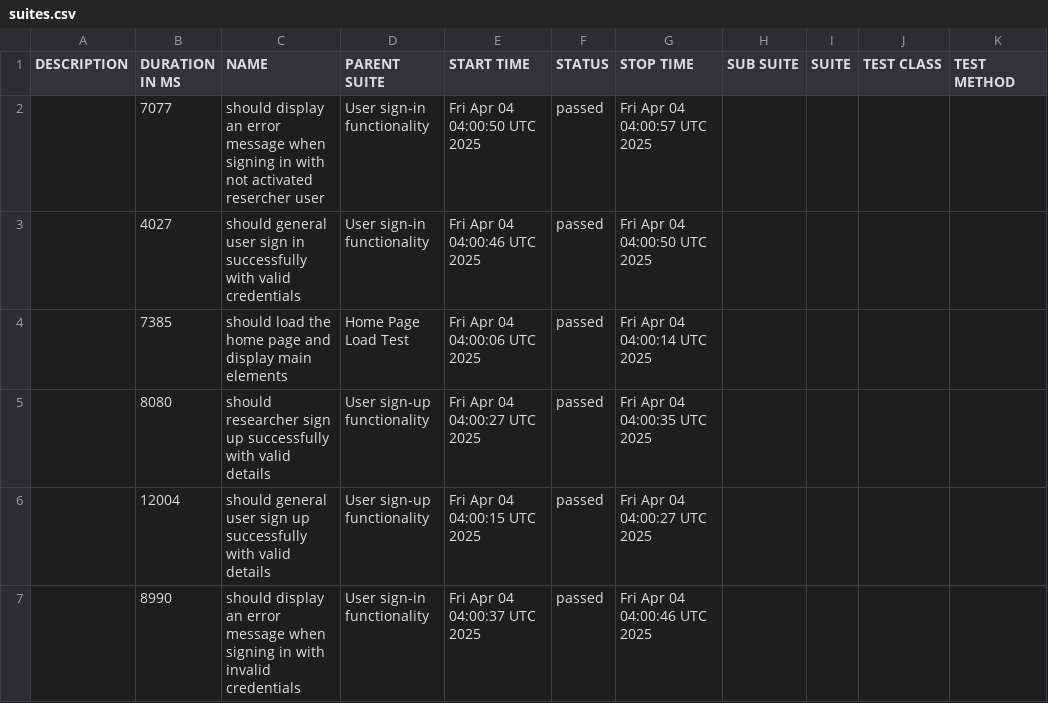
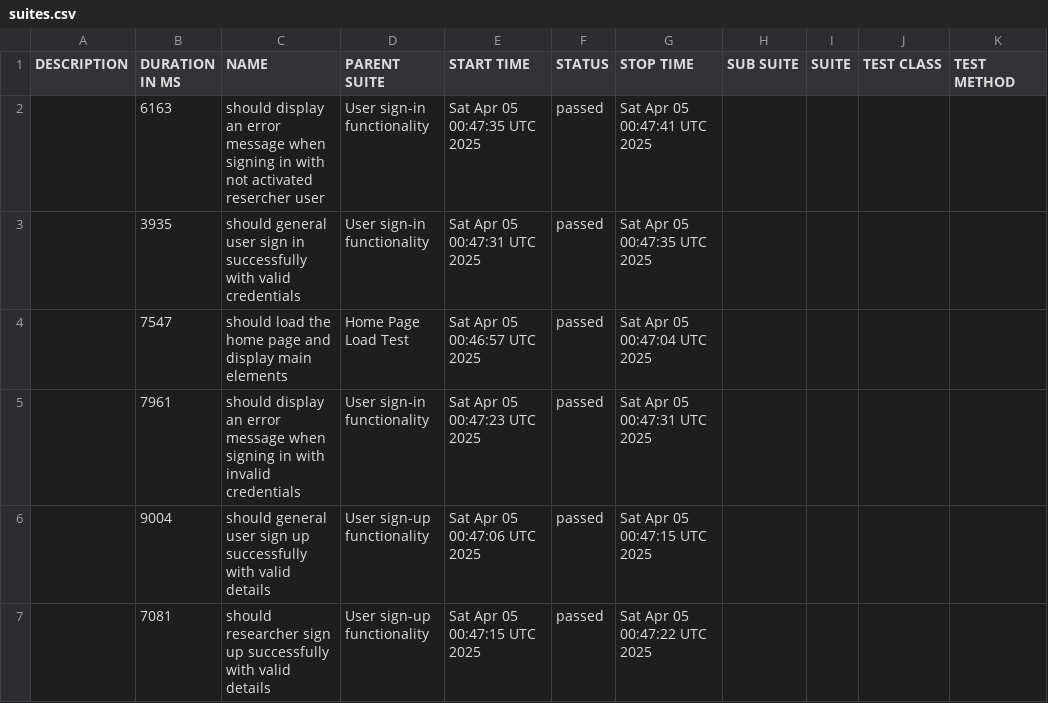
Before and after one commit to udanawetthasinghe/dis, a CSV file: data/suites.csv, drawn as a sheet.

```diff
--- a/data/suites.csv
+++ b/data/suites.csv
@@ -1,7 +1,7 @@
 "DESCRIPTION","DURATION IN MS","NAME","PARENT SUITE","START TIME","STATUS","STOP TIME","SUB SUITE","SUITE","TEST CLASS","TEST METHOD"
-"","7077","should display an error message when signing in with not activated resercher user","User sign-in functionality","Fri Apr 04 04:00:50 UTC 2025","passed","Fri Apr 04 04:00:57 UTC 2025","","","",""
-"","4027","should general user sign in successfully with valid credentials","User sign-in functionality","Fri Apr 04 04:00:46 UTC 2025","passed","Fri Apr 04 04:00:50 UTC 2025","","","",""
-"","7385","should load the home page and display main elements","Home Page Load Test","Fri Apr 04 04:00:06 UTC 2025","passed","Fri Apr 04 04:00:14 UTC 2025","","","",""
-"","8080","should researcher sign up successfully with valid details","User sign-up functionality","Fri Apr 04 04:00:27 UTC 2025","passed","Fri Apr 04 04:00:35 UTC 2025","","","",""
-"","12004","should general user sign up successfully with valid details","User sign-up functionality","Fri Apr 04 04:00:15 UTC 2025","passed","Fri Apr 04 04:00:27 UTC 2025","","","",""
-"","8990","should display an error message when signing in with invalid credentials","User sign-in functionality","Fri Apr 04 04:00:37 UTC 2025","passed","Fri Apr 04 04:00:46 UTC 2025","","","",""
+"","6163","should display an error message when signing in with not activated resercher user","User sign-in functionality","Sat Apr 05 00:47:35 UTC 2025","passed","Sat Apr 05 00:47:41 UTC 2025","","","",""
+"","3935","should general user sign in successfully with valid credentials","User sign-in functionality","Sat Apr 05 00:47:31 UTC 2025","passed","Sat Apr 05 00:47:35 UTC 2025","","","",""
+"","7547","should load the home page and display main elements","Home Page Load Test","Sat Apr 05 00:46:57 UTC 2025","passed","Sat Apr 05 00:47:04 UTC 2025","","","",""
+"","7961","should display an error message when signing in with invalid credentials","User sign-in functionality","Sat Apr 05 00:47:23 UTC 2025","passed","Sat Apr 05 00:47:31 UTC 2025","","","",""
+"","9004","should general user sign up successfully with valid details","User sign-up functionality","Sat Apr 05 00:47:06 UTC 2025","passed","Sat Apr 05 00:47:15 UTC 2025","","","",""
+"","7081","should researcher sign up successfully with valid details","User sign-up functionality","Sat Apr 05 00:47:15 UTC 2025","passed","Sat Apr 05 00:47:22 UTC 2025","","","",""
```
Also changed, not shown: 26 other files.
